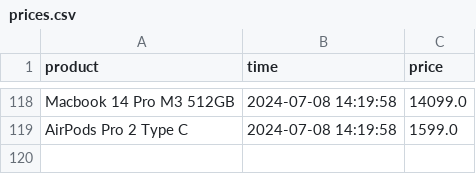
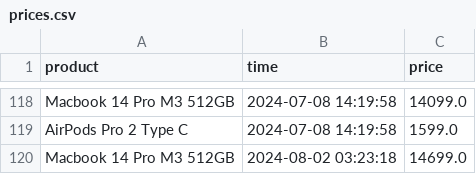
Before and after one commit to parklez/price-monitor-alerter, a CSV file: prices.csv, drawn as a sheet; only a part is shown, gaps mark what is left out; the diff names each change by its address in the sheet, - before the commit and + after, or states it on an @@ line.

Commit message:
[Cron] - Update prices.csv

```diff
--- a/prices.csv
+++ b/prices.csv
+row 120: Macbook 14 Pro M3 512GB | 2024-08-02 03:23:18 | 14699.0
```
